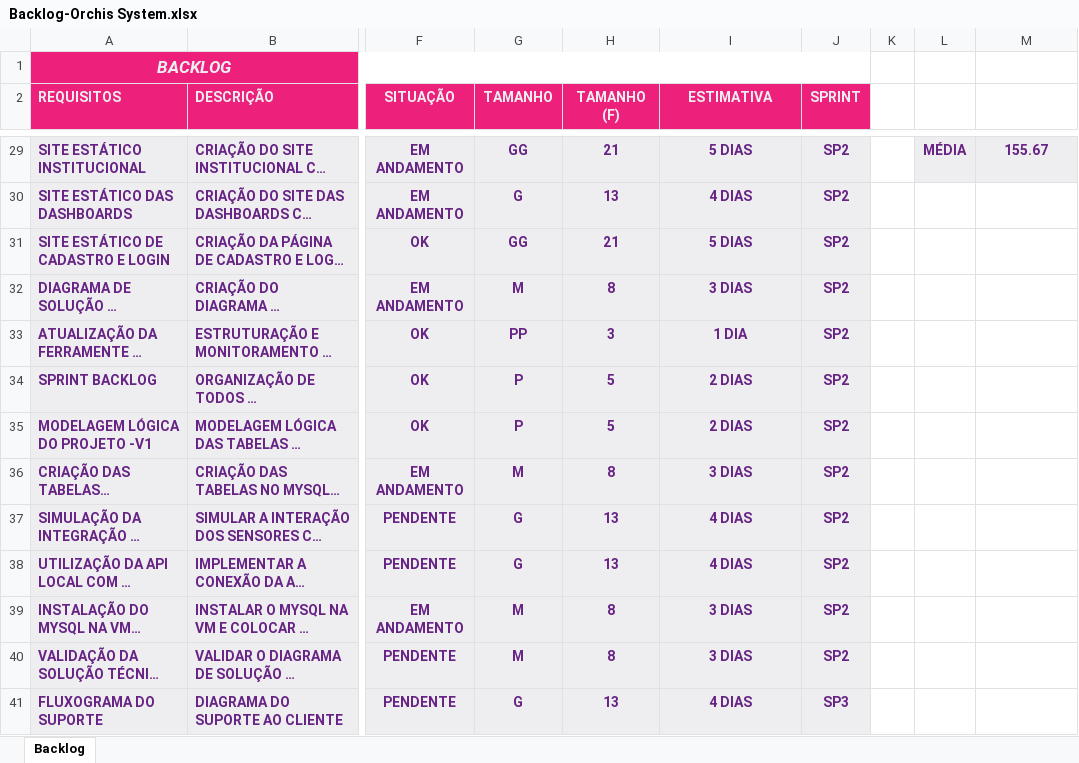
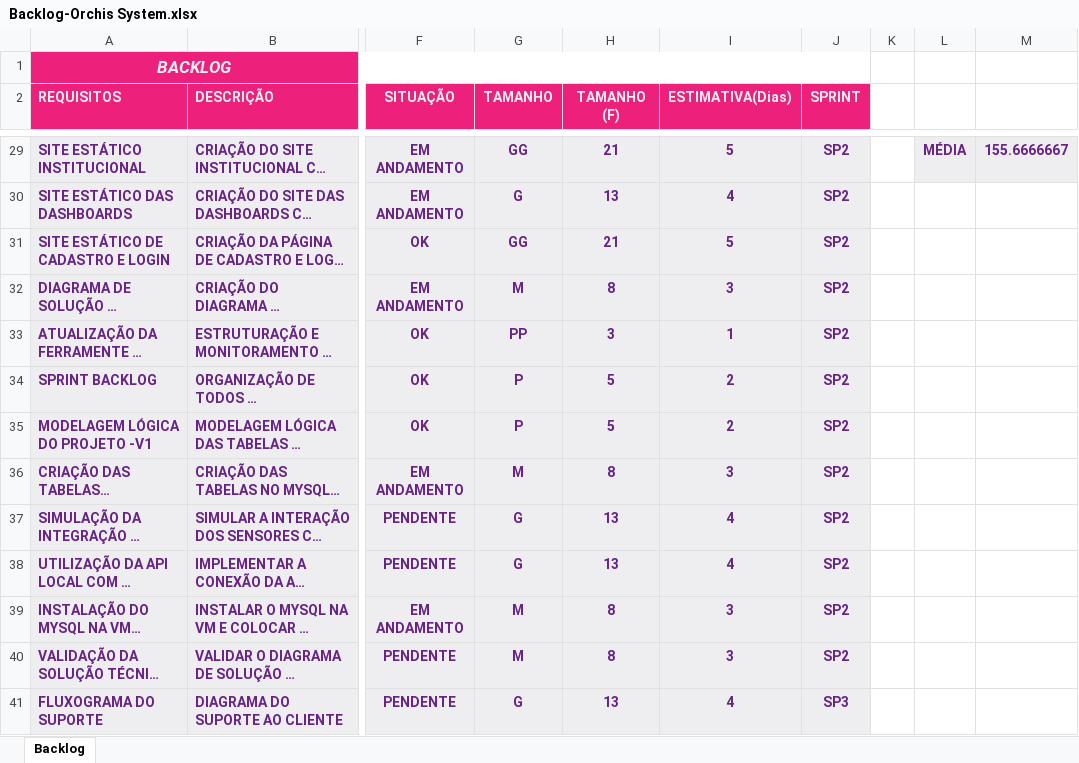
Before and after one commit to OrchisSystems/Documenta-o, an Excel workbook: Backlog-Orchis System.xlsx, sheet Backlog, drawn as a sheet; only a part is shown, gaps mark what is left out; long unchanged cells end in …; values as stored, in another font and other column widths than the file's, no borders; charts and pictures not drawn; the diff covers the shown part only; the diff names each change by its address in the sheet, - before the commit and + after, or states it on an @@ line.

Commit message:
Atualizando a planilha de riscos e backlog

```diff
--- a/Backlog-Orchis System.xlsx (sheet Backlog)
+++ b/Backlog-Orchis System.xlsx (sheet Backlog)
-I2: ESTIMATIVA
+I2: ESTIMATIVA(Dias)
-I29 (ESTIMATIVA(Dias)): 5 DIAS
+I29 (ESTIMATIVA(Dias)): 5
-M29: 155.67
+M29: 155.6666667
-I30 (ESTIMATIVA(Dias)): 4 DIAS
+I30 (ESTIMATIVA(Dias)): 4
-I31 (ESTIMATIVA(Dias)): 5 DIAS
+I31 (ESTIMATIVA(Dias)): 5
-I32 (ESTIMATIVA(Dias)): 3 DIAS
+I32 (ESTIMATIVA(Dias)): 3
-I33 (ESTIMATIVA(Dias)): 1 DIA
+I33 (ESTIMATIVA(Dias)): 1
-I34:I35 (ESTIMATIVA(Dias)): 2 DIAS
+I34:I35 (ESTIMATIVA(Dias)): 2
-I36 (ESTIMATIVA(Dias)): 3 DIAS
+I36 (ESTIMATIVA(Dias)): 3
-I37:I38 (ESTIMATIVA(Dias)): 4 DIAS
+I37:I38 (ESTIMATIVA(Dias)): 4
-I39:I40 (ESTIMATIVA(Dias)): 3 DIAS
+I39:I40 (ESTIMATIVA(Dias)): 3
-I41 (ESTIMATIVA(Dias)): 4 DIAS
+I41 (ESTIMATIVA(Dias)): 4
```
Also changed, not shown: 7 added rows and 40 edited cells elsewhere in this sheet, charts or pictures, Planilha de Risco - Orchis System.xlsx.
